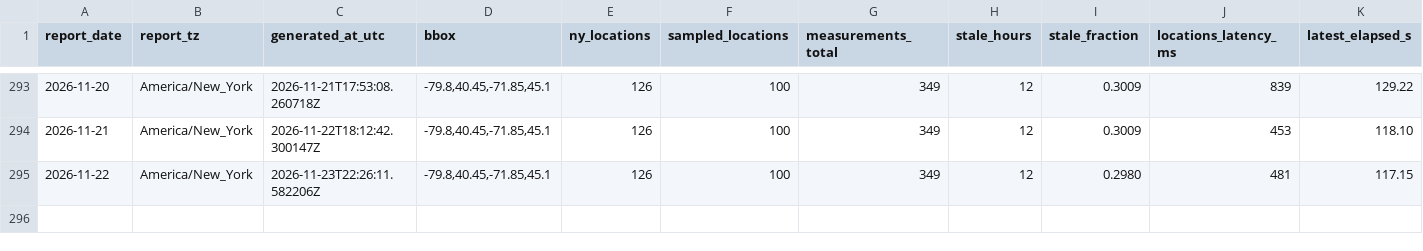
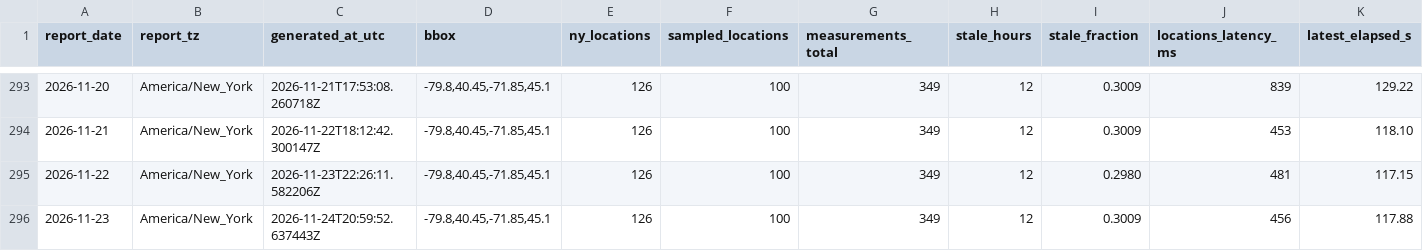
Before and after one commit to christopherbolduc/nys-air-quality, a CSV file: data/daily.csv, drawn as a sheet; only a part is shown, gaps mark what is left out; rows hold the shown columns only; the diff names each change by its address in the sheet, - before the commit and + after, or states it on an @@ line.

```diff
--- a/data/daily.csv
+++ b/data/daily.csv
+row 296: 2026-11-23 | America/New_York | 2026-11-24T20:59:52.637443Z | -79.8,40.45,-71.85,45.1 | 126 | 100 | 349 | 12 | 0.3009 | 456 | 117.88
```
Also changed, not shown: 6 other files.
